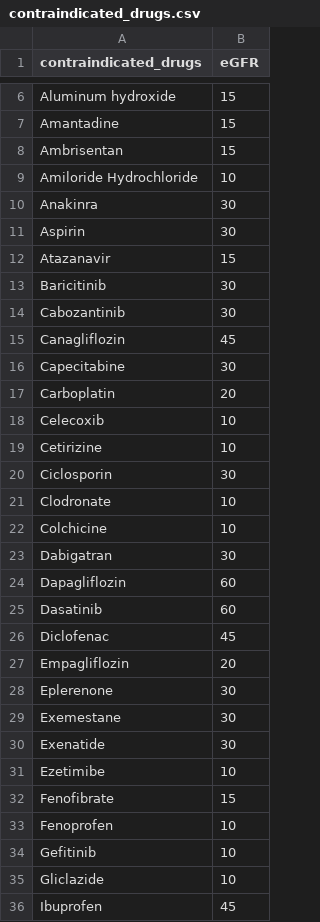
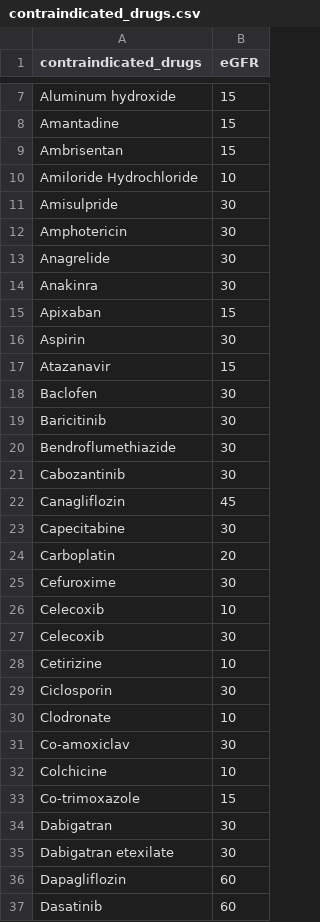
Before and after one commit to NKillough32/CKD-Review, a CSV file: contraindicated_drugs.csv, drawn as a sheet; only a part is shown, gaps mark what is left out; the shorter side is filled out with more unchanged rows; the diff covers the shown part only.

Commit message:
drug update

```diff
--- a/contraindicated_drugs.csv
+++ b/contraindicated_drugs.csv
@@ -9,6 +10,12 @@ Ambrisentan,15
 Amiloride Hydrochloride,10
+Amisulpride,30
+Amphotericin,30
+Anagrelide,30
 Anakinra,30
+Apixaban,15
 Aspirin,30
 Atazanavir,15
+Baclofen,30
 Baricitinib,30
+Bendroflumethiazide,30
 Cabozantinib,30
@@ -17,3 +24,5 @@ Capecitabine,30
 Carboplatin,20
+Cefuroxime,30
 Celecoxib,10
+Celecoxib,30
 Cetirizine,10
@@ -21,4 +30,7 @@ Ciclosporin,30
 Clodronate,10
+Co-amoxiclav,30
 Colchicine,10
+Co-trimoxazole,15
 Dabigatran,30
+Dabigatran etexilate,30
 Dapagliflozin,60
```
Also changed, not shown: 34 added rows and 5 edited cells elsewhere in this file.
